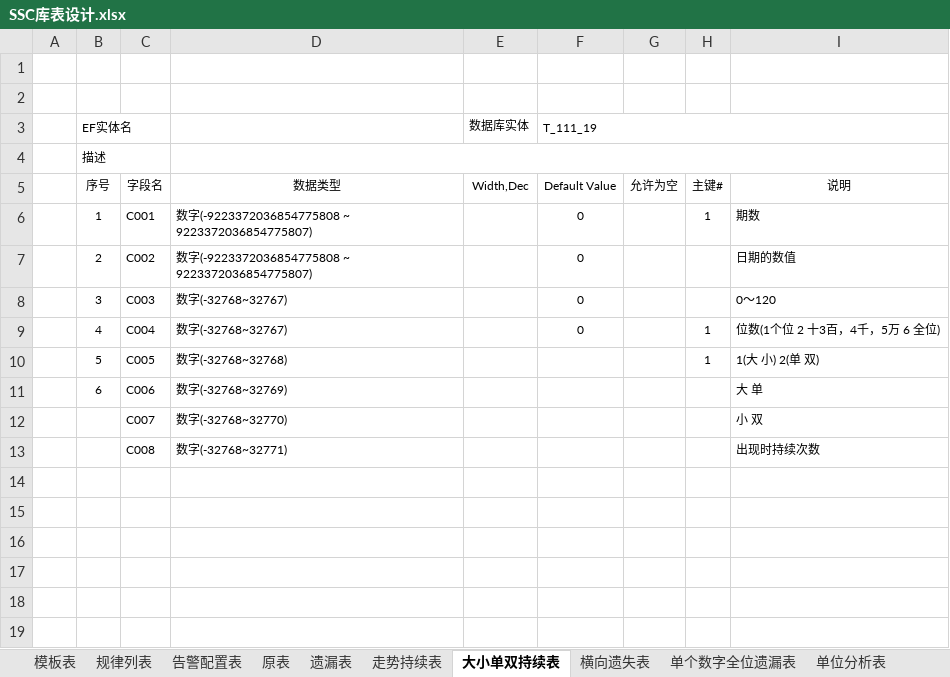
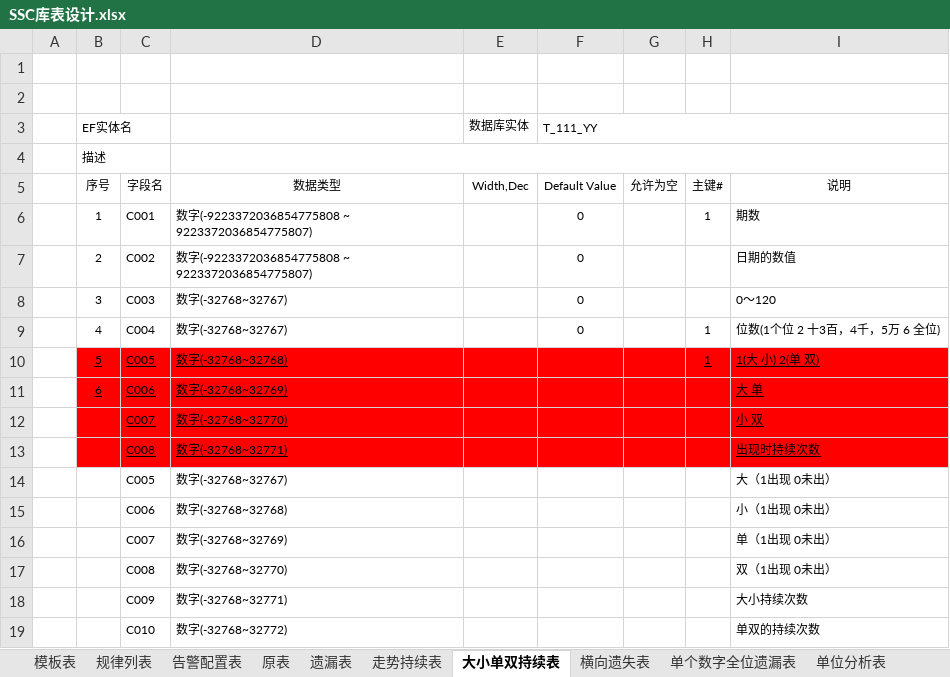
Before and after one commit to cqssc/ssc, an Excel workbook: Wendang/SSC库表设计.xlsx, sheet 大小单双持续表, drawn as a sheet; values as stored, in another font and other column widths than the file's, no borders; the diff names each change by its address in the sheet, - before the commit and + after, or states it on an @@ line.

```diff
--- a/Wendang/SSC库表设计.xlsx (sheet 大小单双持续表)
+++ b/Wendang/SSC库表设计.xlsx (sheet 大小单双持续表)
-F3: T_111_19
+F3: T_111_YY
-B10:I13 fill: none
+B10:I13 fill: #FF0000
-B10:D11 underline: off
+B10:D11 underline: on
-H10:I10 underline: off
+H10:I10 underline: on
-I11:I13 underline: off
+I11:I13 underline: on
-C12:D13 underline: off
+C12:D13 underline: on
+row 14:  |  | C005 | 数字(-32768~32767) |  |  |  |  | 大（1出现 0未出）
+row 15:  |  | C006 | 数字(-32768~32768) |  |  |  |  | 小（1出现 0未出）
+row 16:  |  | C007 | 数字(-32768~32769) |  |  |  |  | 单（1出现 0未出）
+row 17:  |  | C008 | 数字(-32768~32770) |  |  |  |  | 双（1出现 0未出）
+row 18:  |  | C009 | 数字(-32768~32771) |  |  |  |  | 大小持续次数
+row 19:  |  | C010 | 数字(-32768~32772) |  |  |  |  | 单双的持续次数
```
Also changed, not shown: sheet 走势热度表, sheet 数字热度表, 4 other files.
